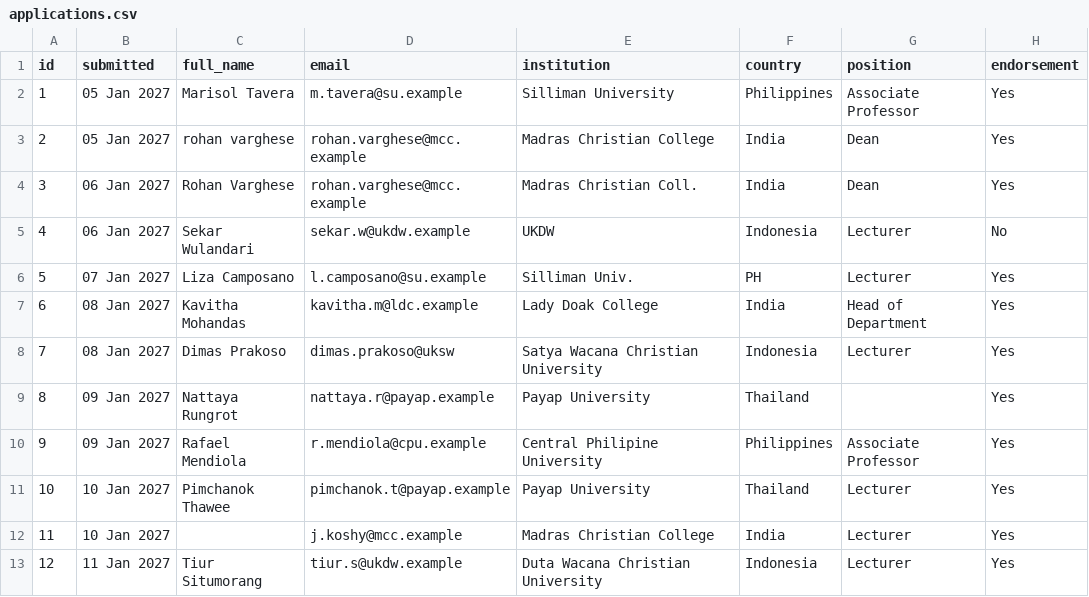
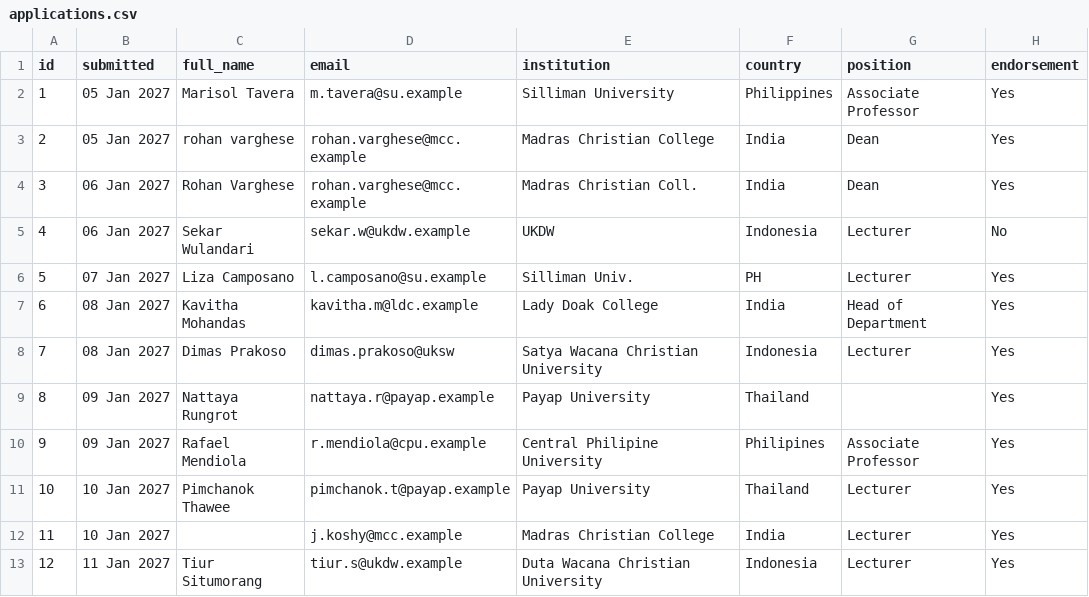
Before and after one commit to Nye1nChanSoe/UB_EdTech_Assistant_Assessment_PartB, a CSV file: data/applications.csv, drawn as a sheet.

Commit message:
Restore brief's country typo, log the correction - add Part A workflow diagram to README

```diff
--- a/data/applications.csv
+++ b/data/applications.csv
@@ -9,3 +9,3 @@ id,submitted,full_name,email,institution,country,position,endorsement
 8,09 Jan 2027,Nattaya Rungrot,nattaya.r@payap.example,Payap University,Thailand,,Yes
-9,09 Jan 2027,Rafael Mendiola,r.mendiola@cpu.example,Central Philipine University,Philippines,Associate Professor,Yes
+9,09 Jan 2027,Rafael Mendiola,r.mendiola@cpu.example,Central Philipine University,Philipines,Associate Professor,Yes
 10,10 Jan 2027,Pimchanok Thawee,pimchanok.t@payap.example,Payap University,Thailand,Lecturer,Yes
```
Also changed, not shown: 6 other files.
